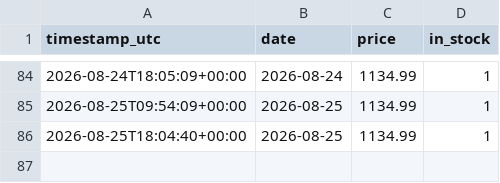
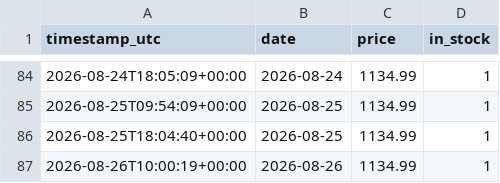
Before and after one commit to lookdnr/part-scraper, a CSV file: data/history/rtx5070ti-gigabyte-windforce-oc__awdit.csv, drawn as a sheet; only a part is shown, gaps mark what is left out.

```diff
--- a/data/history/rtx5070ti-gigabyte-windforce-oc__awdit.csv
+++ b/data/history/rtx5070ti-gigabyte-windforce-oc__awdit.csv
@@ -86 +86,2 @@ timestamp_utc,date,price,in_stock
 2026-08-25T18:04:40+00:00,2026-08-25,1134.99,1
+2026-08-26T10:00:19+00:00,2026-08-26,1134.99,1
```
Also changed, not shown: data/history/ram-gskill-tz5-neo-6000-cl30__awdit.csv, data/history/rtx5070-asus-dual-oc__awdit.csv, 1 other file.
